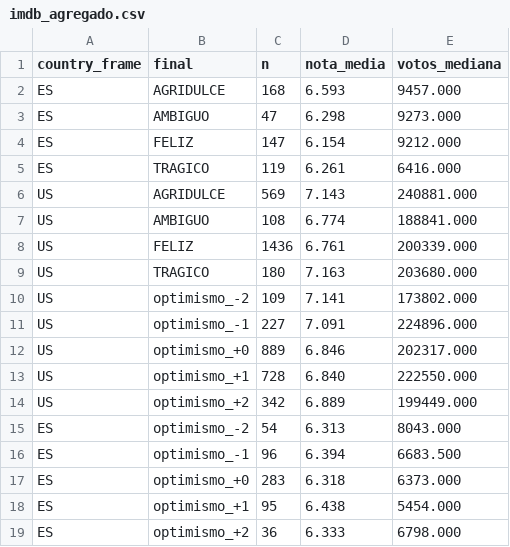
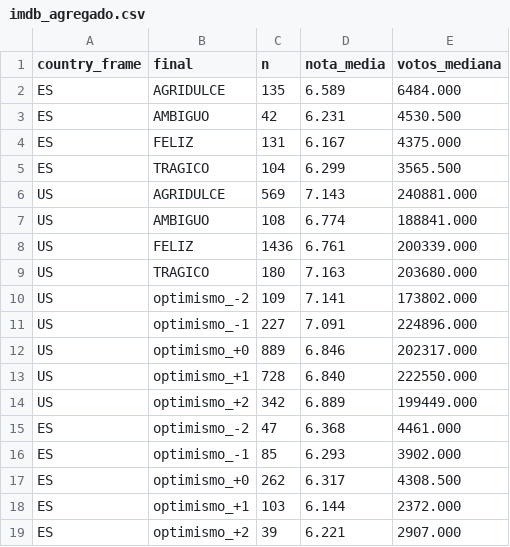
Before and after one commit to victoriano/happyend, a CSV file: reports/tables/v2/imdb_agregado.csv, drawn as a sheet; removed rows and columns are numbered as before the commit, all else as after; the diff names each change by its address in the sheet, - before the commit and + after, or states it on an @@ line.

```diff
--- a/reports/tables/v2/imdb_agregado.csv
+++ b/reports/tables/v2/imdb_agregado.csv
-row 2: ES | AGRIDULCE | 168 | 6.593 | 9457.000
-row 3: ES | AMBIGUO | 47 | 6.298 | 9273.000
-row 4: ES | FELIZ | 147 | 6.154 | 9212.000
-row 5: ES | TRAGICO | 119 | 6.261 | 6416.000
+row 2: ES | AGRIDULCE | 135 | 6.589 | 6484.000
+row 3: ES | AMBIGUO | 42 | 6.231 | 4530.500
+row 4: ES | FELIZ | 131 | 6.167 | 4375.000
+row 5: ES | TRAGICO | 104 | 6.299 | 3565.500
-row 15: ES | optimismo_-2 | 54 | 6.313 | 8043.000
-row 16: ES | optimismo_-1 | 96 | 6.394 | 6683.500
-row 17: ES | optimismo_+0 | 283 | 6.318 | 6373.000
-row 18: ES | optimismo_+1 | 95 | 6.438 | 5454.000
-row 19: ES | optimismo_+2 | 36 | 6.333 | 6798.000
+row 15: ES | optimismo_-2 | 47 | 6.368 | 4461.000
+row 16: ES | optimismo_-1 | 85 | 6.293 | 3902.000
+row 17: ES | optimismo_+0 | 262 | 6.317 | 4308.500
+row 18: ES | optimismo_+1 | 103 | 6.144 | 2372.000
+row 19: ES | optimismo_+2 | 39 | 6.221 | 2907.000
```
Also changed, not shown: reports/tables/v2/contrastes.csv, reports/tables/v2/covariables.csv, 34 other files.
